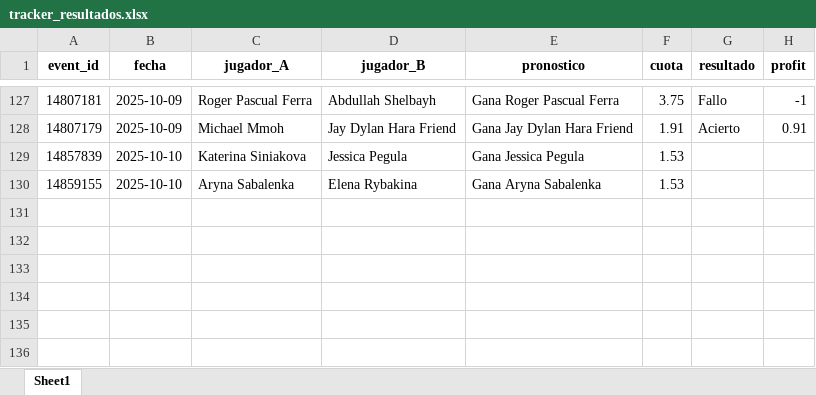
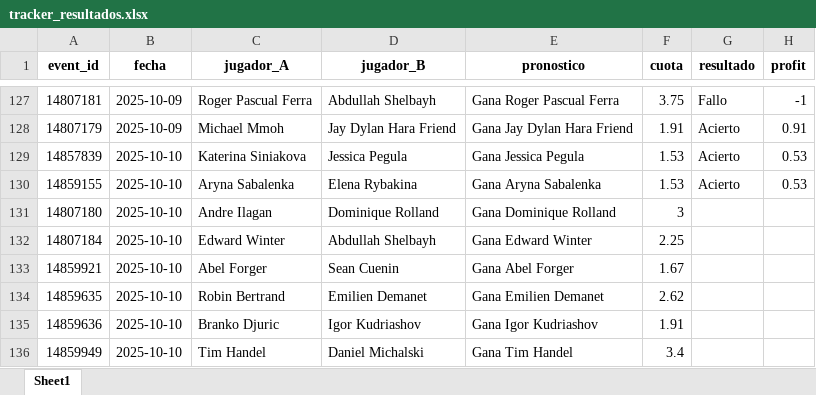
Before and after one commit to andreuroigv/tennis-tracker-app, an Excel workbook: tracker_resultados.xlsx, sheet Sheet1, drawn as a sheet; only a part is shown, gaps mark what is left out; values as stored, in another font and other column widths than the file's, no borders; the diff names each change by its address in the sheet, - before the commit and + after, or states it on an @@ line.

Commit message:
🔄 Actualización automática del tracker

```diff
--- a/tracker_resultados.xlsx (sheet Sheet1)
+++ b/tracker_resultados.xlsx (sheet Sheet1)
-G129:G130 (resultado): (empty)
+G129:G130 (resultado): Acierto
-H129:H130 (profit): (empty)
+H129:H130 (profit): 0.53
+row 131: 14807180 | 2025-10-10 | Andre Ilagan | Dominique Rolland | Gana Dominique Rolland | 3
+row 132: 14807184 | 2025-10-10 | Edward Winter | Abdullah Shelbayh | Gana Edward Winter | 2.25
+row 133: 14859921 | 2025-10-10 | Abel Forger | Sean Cuenin | Gana Abel Forger | 1.67
+row 134: 14859635 | 2025-10-10 | Robin Bertrand | Emilien Demanet | Gana Emilien Demanet | 2.62
+row 135: 14859636 | 2025-10-10 | Branko Djuric | Igor Kudriashov | Gana Igor Kudriashov | 1.91
+row 136: 14859949 | 2025-10-10 | Tim Handel | Daniel Michalski | Gana Tim Handel | 3.4
```
